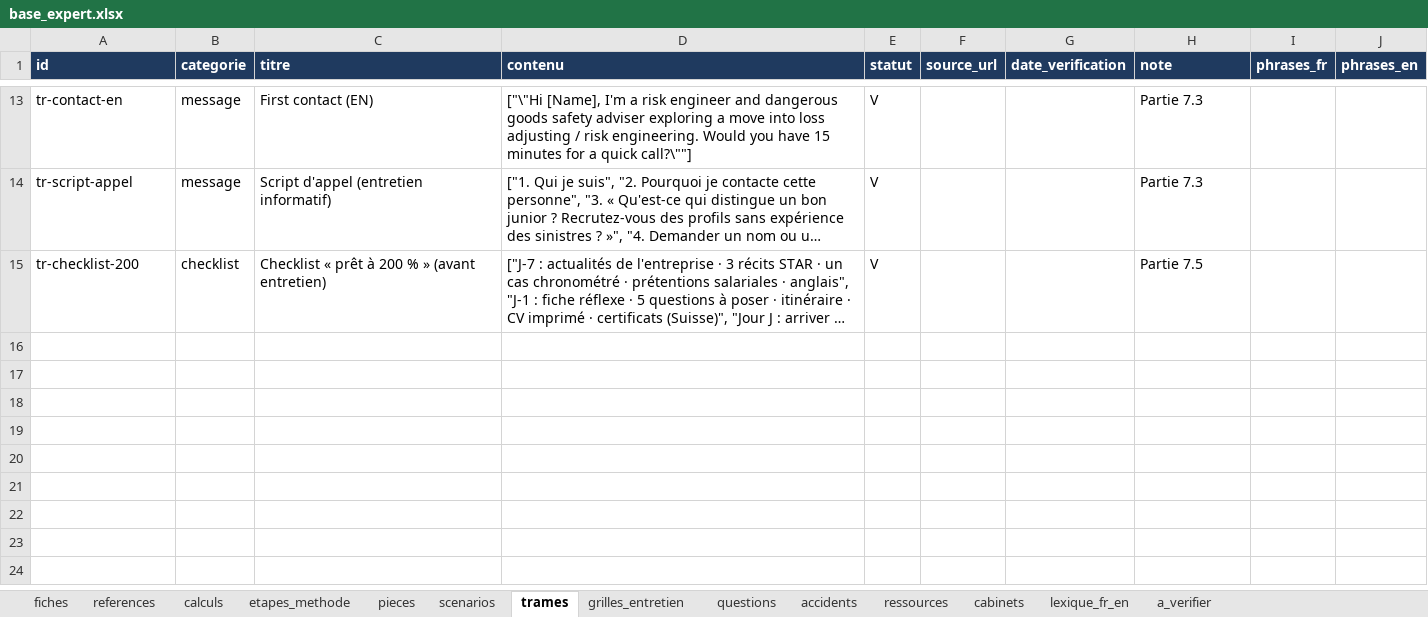
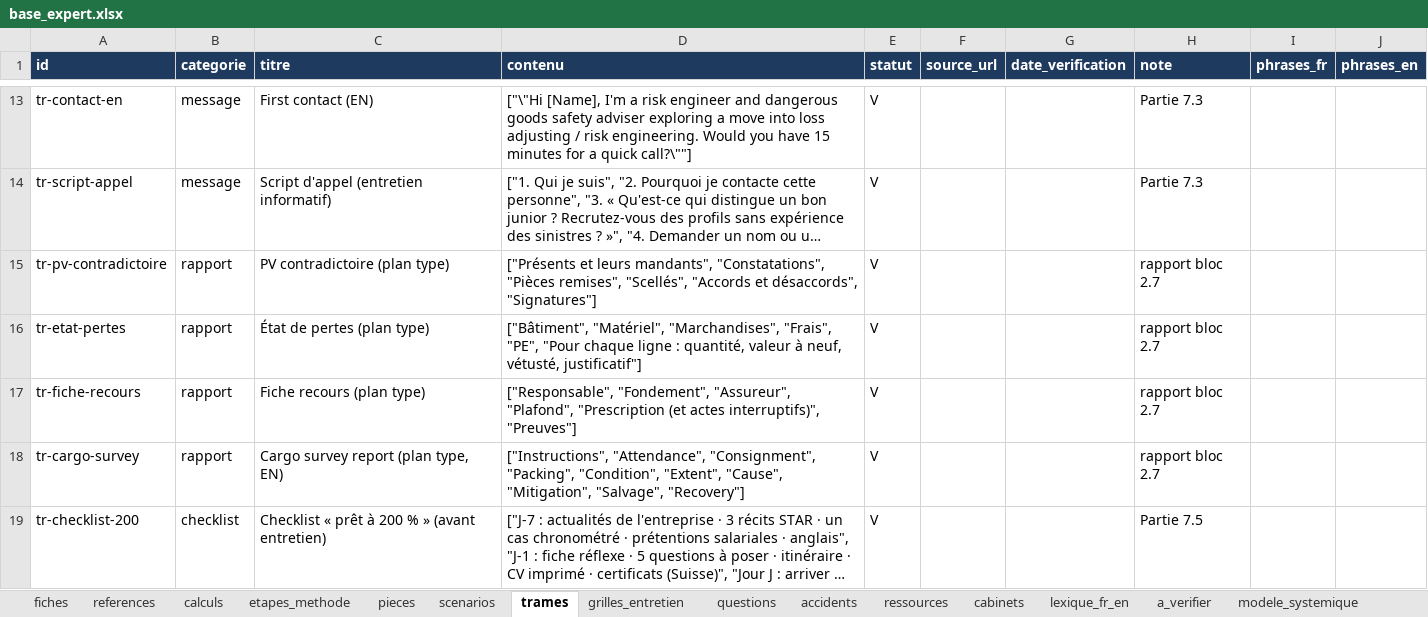
Before and after one commit to Aldaiaur/expert-assurance, an Excel workbook: excel/base_expert.xlsx, sheet trames, drawn as a sheet; only a part is shown, gaps mark what is left out; long unchanged cells end in …; values as stored, in another font and other column widths than the file's, no borders; the diff names each change by its address in the sheet, - before the commit and + after, or states it on an @@ line.

```diff
--- a/excel/base_expert.xlsx (sheet trames)
+++ b/excel/base_expert.xlsx (sheet trames)
+sheet tab: modele_systemique
+row 15: tr-pv-contradictoire | rapport | PV contradictoire (plan type) | ["Présents et leurs mandants", "Constatations", "Pièces remises", "Scellés", "Accords et désaccords", "Signatures"] | V |  |  | rapport bloc 2.7
+row 16: tr-etat-pertes | rapport | État de pertes (plan type) | ["Bâtiment", "Matériel", "Marchandises", "Frais", "PE", "Pour chaque ligne : quantité, valeur à neuf, vétusté, justificatif"] | V |  |  | rapport bloc 2.7
+row 17: tr-fiche-recours | rapport | Fiche recours (plan type) | ["Responsable", "Fondement", "Assureur", "Plafond", "Prescription (et actes interruptifs)", "Preuves"] | V |  |  | rapport bloc 2.7
+row 18: tr-cargo-survey | rapport | Cargo survey report (plan type, EN) | ["Instructions", "Attendance", "Consignment", "Packing", "Condition", "Extent", "Cause", "Mitigation", "Salvage", "Recovery"] | V |  |  | rapport bloc 2.7
```
Also changed, not shown: sheet accidents, sheet fiches, sheet questions, sheet a_verifier, sheet references, sheet ressources, 5 more sheets, excel/methode_sinistre.xlsx, 16 other files.
